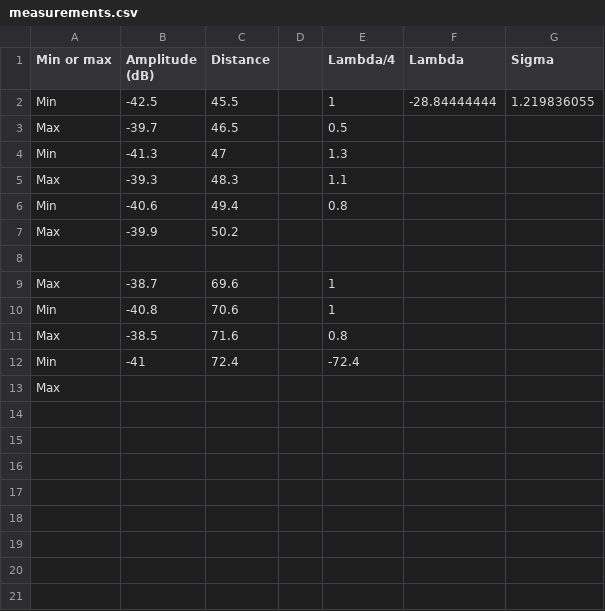
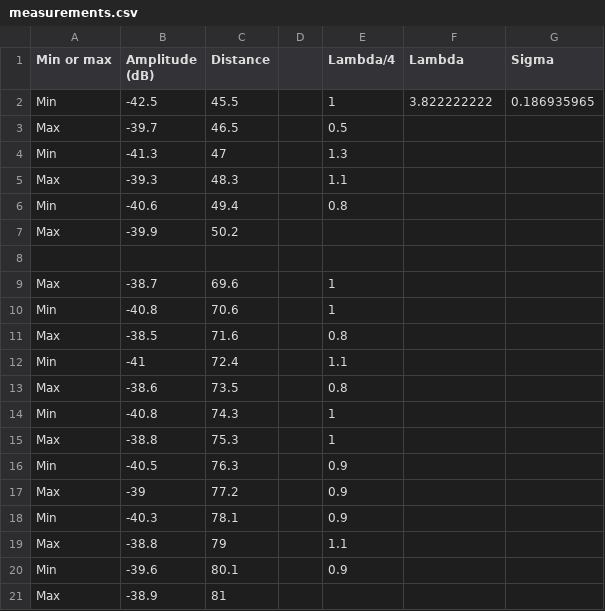
Before and after one commit to SjdTl/Electromagnetics, a CSV file: Assignment_2/Part1/measurements.csv, drawn as a sheet.

Commit message:
assignment1

```diff
--- a/Assignment_2/Part1/measurements.csv
+++ b/Assignment_2/Part1/measurements.csv
@@ -1,3 +1,3 @@
 Min or max	Amplitude (dB)	Distance		Lambda/4	Lambda	Sigma
-Min	-42.5	45.5		1	-28.84444444	1.219836055
+Min	-42.5	45.5		1	3.822222222	0.186935965
 Max	-39.7	46.5		0.5		
@@ -11,3 +11,11 @@ Min	-40.8	70.6		1
 Max	-38.5	71.6		0.8		
-Min	-41	72.4		-72.4		
-Max						
+Min	-41	72.4		1.1		
+Max	-38.6	73.5		0.8		
+Min	-40.8	74.3		1		
+Max	-38.8	75.3		1		
+Min	-40.5	76.3		0.9		
+Max	-39	77.2		0.9		
+Min	-40.3	78.1		0.9		
+Max	-38.8	79		1.1		
+Min	-39.6	80.1		0.9		
+Max	-38.9	81				
```
